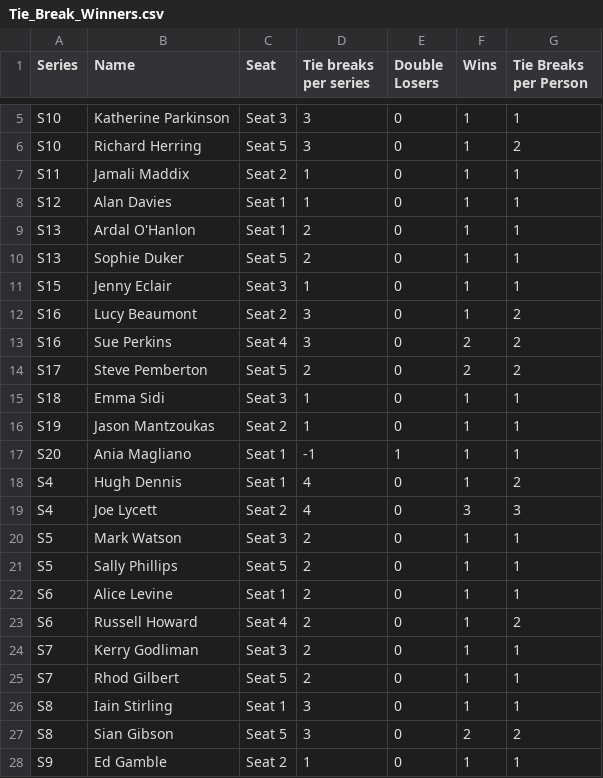
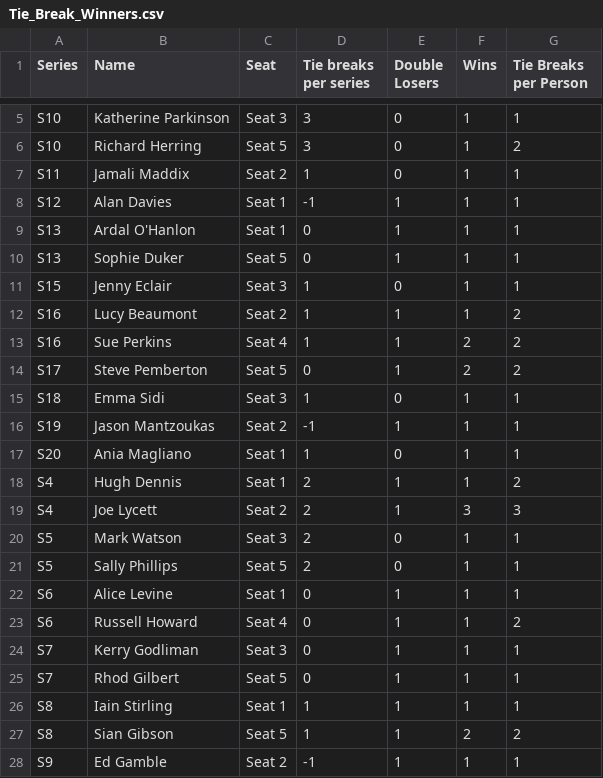
Before and after one commit to samgraftonwaters/Taskmaster_Analysis, a CSV file: Data/Script_Outputs/Tie_Break_Winners.csv, drawn as a sheet; only a part is shown, gaps mark what is left out.

Commit message:
fixed issue in function "tie_break_score_calcs" in "Further Scores Functions" script

```diff
--- a/Data/Script_Outputs/Tie_Break_Winners.csv
+++ b/Data/Script_Outputs/Tie_Break_Winners.csv
@@ -7,22 +7,22 @@ S10,Richard Herring,Seat 5,3,0,1,2
 S11,Jamali Maddix,Seat 2,1,0,1,1
-S12,Alan Davies,Seat 1,1,0,1,1
-S13,Ardal O'Hanlon,Seat 1,2,0,1,1
-S13,Sophie Duker,Seat 5,2,0,1,1
+S12,Alan Davies,Seat 1,-1,1,1,1
+S13,Ardal O'Hanlon,Seat 1,0,1,1,1
+S13,Sophie Duker,Seat 5,0,1,1,1
 S15,Jenny Eclair,Seat 3,1,0,1,1
-S16,Lucy Beaumont,Seat 2,3,0,1,2
-S16,Sue Perkins,Seat 4,3,0,2,2
-S17,Steve Pemberton,Seat 5,2,0,2,2
+S16,Lucy Beaumont,Seat 2,1,1,1,2
+S16,Sue Perkins,Seat 4,1,1,2,2
+S17,Steve Pemberton,Seat 5,0,1,2,2
 S18,Emma Sidi,Seat 3,1,0,1,1
-S19,Jason Mantzoukas,Seat 2,1,0,1,1
-S20,Ania Magliano,Seat 1,-1,1,1,1
-S4,Hugh Dennis,Seat 1,4,0,1,2
-S4,Joe Lycett,Seat 2,4,0,3,3
+S19,Jason Mantzoukas,Seat 2,-1,1,1,1
+S20,Ania Magliano,Seat 1,1,0,1,1
+S4,Hugh Dennis,Seat 1,2,1,1,2
+S4,Joe Lycett,Seat 2,2,1,3,3
 S5,Mark Watson,Seat 3,2,0,1,1
 S5,Sally Phillips,Seat 5,2,0,1,1
-S6,Alice Levine,Seat 1,2,0,1,1
-S6,Russell Howard,Seat 4,2,0,1,2
-S7,Kerry Godliman,Seat 3,2,0,1,1
-S7,Rhod Gilbert,Seat 5,2,0,1,1
-S8,Iain Stirling,Seat 1,3,0,1,1
-S8,Sian Gibson,Seat 5,3,0,2,2
-S9,Ed Gamble,Seat 2,1,0,1,1
+S6,Alice Levine,Seat 1,0,1,1,1
+S6,Russell Howard,Seat 4,0,1,1,2
+S7,Kerry Godliman,Seat 3,0,1,1,1
+S7,Rhod Gilbert,Seat 5,0,1,1,1
+S8,Iain Stirling,Seat 1,1,1,1,1
+S8,Sian Gibson,Seat 5,1,1,2,2
+S9,Ed Gamble,Seat 2,-1,1,1,1
```
Also changed, not shown: Data/Script_Outputs/Tie_Break_Losers.csv, 1 other file.
